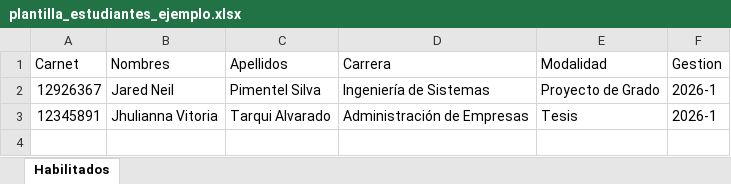
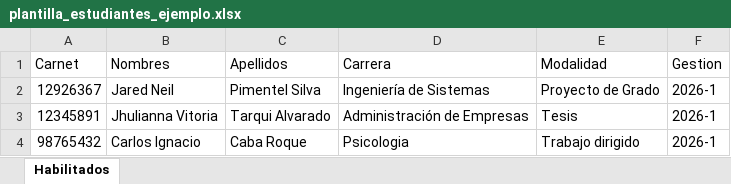
Before and after one commit to Dp170209/encuesta_proyecto-grado-2-, an Excel workbook: backend/scripts/plantilla_estudiantes_ejemplo.xlsx, sheet Habilitados, drawn as a sheet; values as stored, in another font and other column widths than the file's, no borders; the diff names each change by its address in the sheet, - before the commit and + after, or states it on an @@ line.

```diff
--- a/backend/scripts/plantilla_estudiantes_ejemplo.xlsx (sheet Habilitados)
+++ b/backend/scripts/plantilla_estudiantes_ejemplo.xlsx (sheet Habilitados)
+row 4: 98765432 | Carlos Ignacio | Caba Roque | Psicologia | Trabajo dirigido | 2026-1
```
Also changed, not shown: 13 other files.
